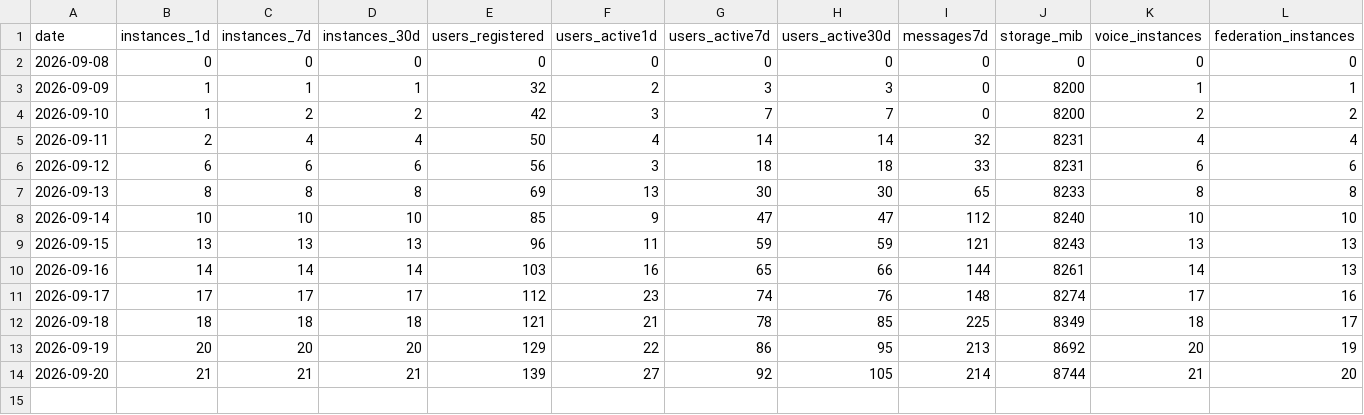
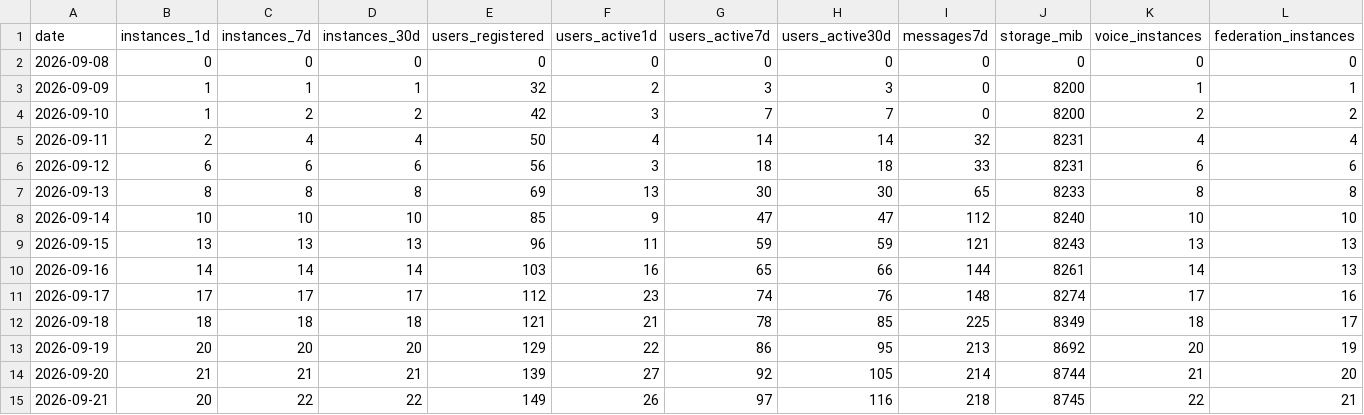
Before and after one commit to TheZwiss/backspace, a CSV file: telemetry/network.csv, drawn as a sheet; the diff names each change by its address in the sheet, - before the commit and + after, or states it on an @@ line.

```diff
--- a/telemetry/network.csv
+++ b/telemetry/network.csv
+row 15: 2026-09-21 | 20 | 22 | 22 | 149 | 26 | 97 | 116 | 218 | 8745 | 22 | 21
```
Also changed, not shown: forks.csv, repo.csv, 10 other files.
